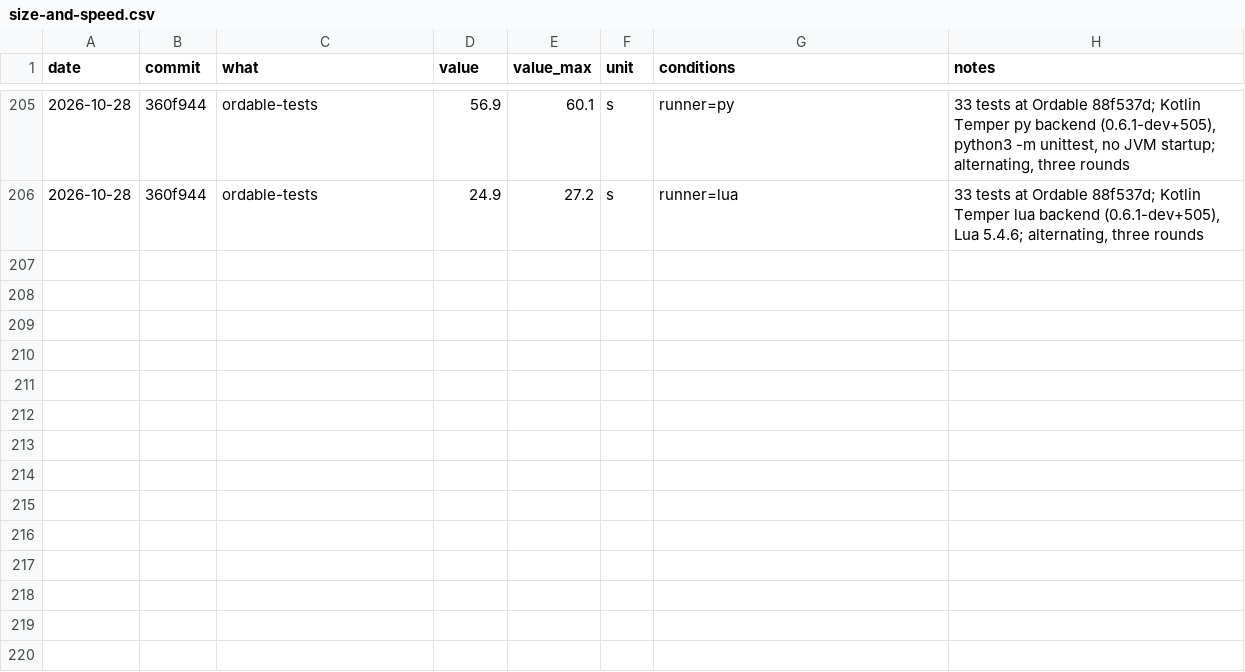
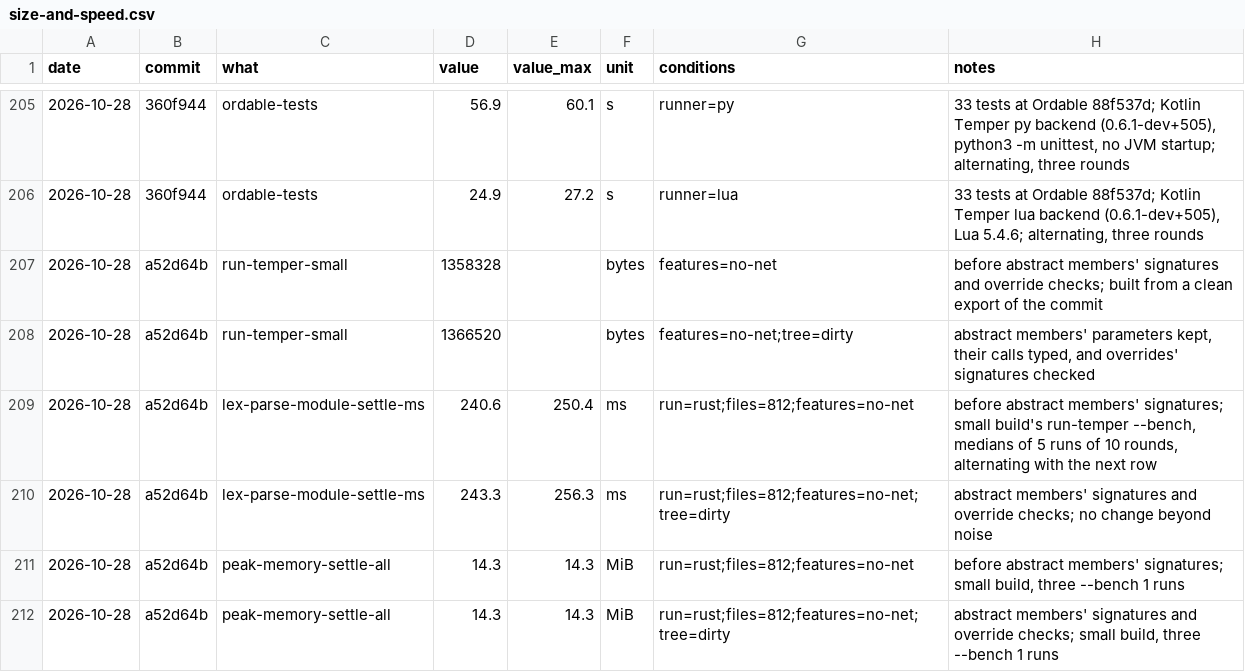
Before and after one commit to temperlang/tempest, a CSV file: notes/size-and-speed.csv, drawn as a sheet; only a part is shown, gaps mark what is left out; the diff names each change by its address in the sheet, - before the commit and + after, or states it on an @@ line.

Commit message:
Check abstracts and overrides
Signed-off-by: Tom <tom@temper.systems>

```diff
--- a/notes/size-and-speed.csv
+++ b/notes/size-and-speed.csv
+row 207: 2026-10-28 | a52d64b | run-temper-small | 1358328 |  | bytes | features=no-net | before abstract members' signatures and override checks; built from a clean export of the commit
+row 208: 2026-10-28 | a52d64b | run-temper-small | 1366520 |  | bytes | features=no-net;tree=dirty | abstract members' parameters kept, their calls typed, and overrides' signatures checked
+row 209: 2026-10-28 | a52d64b | lex-parse-module-settle-ms | 240.6 | 250.4 | ms | run=rust;files=812;features=no-net | before abstract members' signatures; small build's run-temper --bench, medians of 5 runs of 10 rounds, alternating with the next row
+row 210: 2026-10-28 | a52d64b | lex-parse-module-settle-ms | 243.3 | 256.3 | ms | run=rust;files=812;features=no-net;tree=dirty | abstract members' signatures and override checks; no change beyond noise
+row 211: 2026-10-28 | a52d64b | peak-memory-settle-all | 14.3 | 14.3 | MiB | run=rust;files=812;features=no-net | before abstract members' signatures; small build, three --bench 1 runs
+row 212: 2026-10-28 | a52d64b | peak-memory-settle-all | 14.3 | 14.3 | MiB | run=rust;files=812;features=no-net;tree=dirty | abstract members' signatures and override checks; small build, three --bench 1 runs
```
Also changed, not shown: 21 other files.
